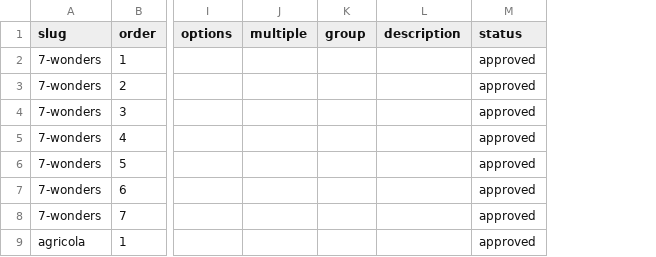
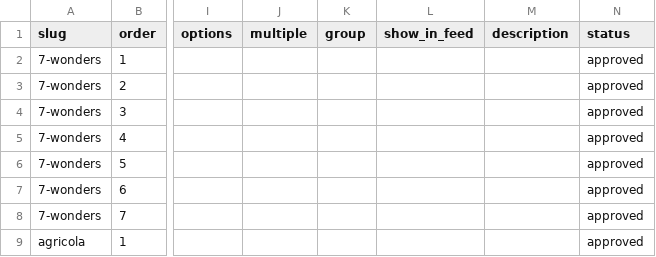
Before and after one commit to bertugg/ludifolk, a CSV file: data/scoring.csv, drawn as a sheet; only a part is shown, gaps mark what is left out; the diff names each change by its address in the sheet, - before the commit and + after, or states it on an @@ line.

```diff
--- a/data/scoring.csv
+++ b/data/scoring.csv
+column L (show_in_feed), empty
```
Also changed, not shown: 6 other files.
